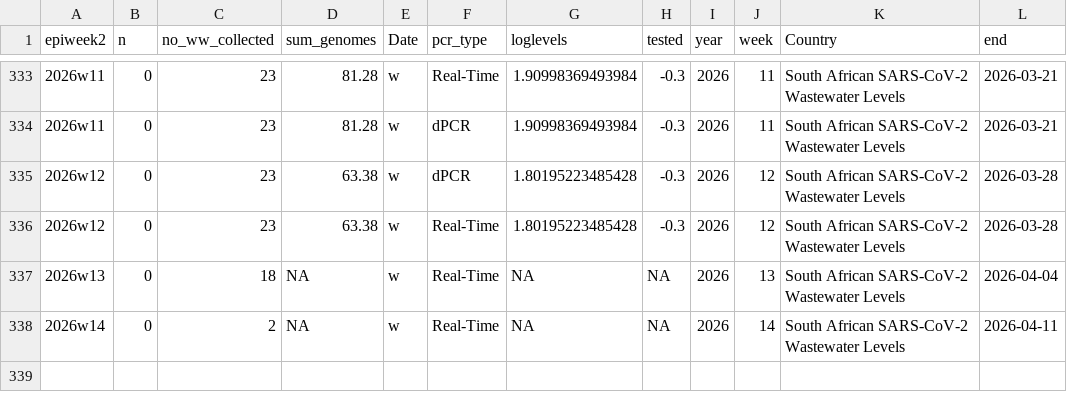
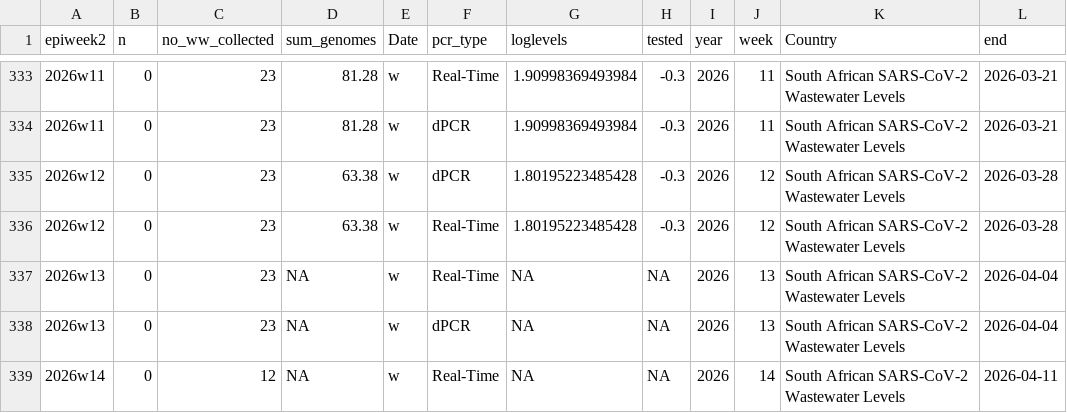
Before and after one commit to NICD-Wastewater-Genomics/NICD-Dash-Data, a CSV file: rsa_cases_vs_levels.csv, drawn as a sheet; only a part is shown, gaps mark what is left out.

```diff
--- a/rsa_cases_vs_levels.csv
+++ b/rsa_cases_vs_levels.csv
@@ -336,3 +336,4 @@
 "2026w12",0,23,63.38,"w","Real-Time",1.80195223485428,-0.3,2026,12,"South African SARS-CoV-2 Wastewater Levels",2026-03-28
-"2026w13",0,18,NA,"w","Real-Time",NA,NA,2026,13,"South African SARS-CoV-2 Wastewater Levels",2026-04-04
-"2026w14",0,2,NA,"w","Real-Time",NA,NA,2026,14,"South African SARS-CoV-2 Wastewater Levels",2026-04-11
+"2026w13",0,23,NA,"w","Real-Time",NA,NA,2026,13,"South African SARS-CoV-2 Wastewater Levels",2026-04-04
+"2026w13",0,23,NA,"w","dPCR",NA,NA,2026,13,"South African SARS-CoV-2 Wastewater Levels",2026-04-04
+"2026w14",0,12,NA,"w","Real-Time",NA,NA,2026,14,"South African SARS-CoV-2 Wastewater Levels",2026-04-11
```
Also changed, not shown: provincial_cases_vs_levels.csv.
